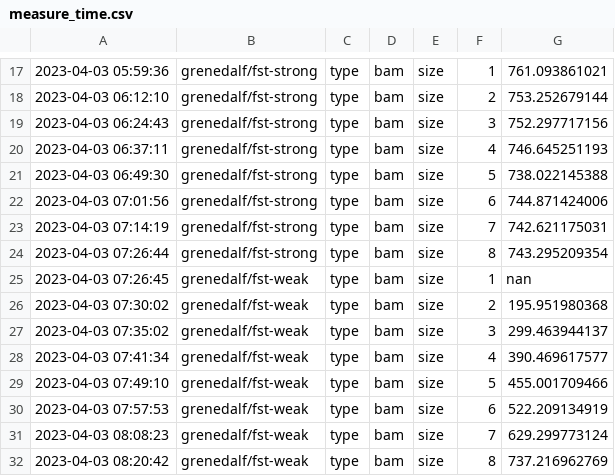
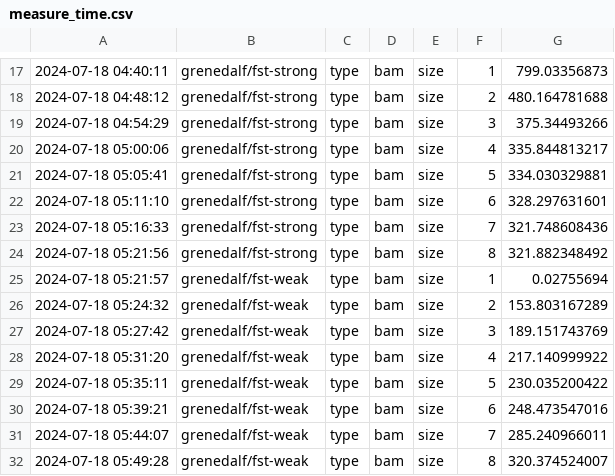
Before and after one commit to lczech/grenedalf-paper, a CSV file: benchmark-scaling/measure_time.csv, drawn as a sheet; only a part is shown, gaps mark what is left out; the diff covers the shown part only.

```diff
--- a/benchmark-scaling/measure_time.csv
+++ b/benchmark-scaling/measure_time.csv
@@ -17,16 +17,16 @@
-2023-04-03 05:59:36	grenedalf/fst-strong	type	bam	size	1	761.093861021
-2023-04-03 06:12:10	grenedalf/fst-strong	type	bam	size	2	753.252679144
-2023-04-03 06:24:43	grenedalf/fst-strong	type	bam	size	3	752.297717156
-2023-04-03 06:37:11	grenedalf/fst-strong	type	bam	size	4	746.645251193
-2023-04-03 06:49:30	grenedalf/fst-strong	type	bam	size	5	738.022145388
-2023-04-03 07:01:56	grenedalf/fst-strong	type	bam	size	6	744.871424006
-2023-04-03 07:14:19	grenedalf/fst-strong	type	bam	size	7	742.621175031
-2023-04-03 07:26:44	grenedalf/fst-strong	type	bam	size	8	743.295209354
-2023-04-03 07:26:45	grenedalf/fst-weak	type	bam	size	1	nan
-2023-04-03 07:30:02	grenedalf/fst-weak	type	bam	size	2	195.951980368
-2023-04-03 07:35:02	grenedalf/fst-weak	type	bam	size	3	299.463944137
-2023-04-03 07:41:34	grenedalf/fst-weak	type	bam	size	4	390.469617577
-2023-04-03 07:49:10	grenedalf/fst-weak	type	bam	size	5	455.001709466
-2023-04-03 07:57:53	grenedalf/fst-weak	type	bam	size	6	522.209134919
-2023-04-03 08:08:23	grenedalf/fst-weak	type	bam	size	7	629.299773124
-2023-04-03 08:20:42	grenedalf/fst-weak	type	bam	size	8	737.216962769
+2024-07-18 04:40:11	grenedalf/fst-strong	type	bam	size	1	799.03356873
+2024-07-18 04:48:12	grenedalf/fst-strong	type	bam	size	2	480.164781688
+2024-07-18 04:54:29	grenedalf/fst-strong	type	bam	size	3	375.34493266
+2024-07-18 05:00:06	grenedalf/fst-strong	type	bam	size	4	335.844813217
+2024-07-18 05:05:41	grenedalf/fst-strong	type	bam	size	5	334.030329881
+2024-07-18 05:11:10	grenedalf/fst-strong	type	bam	size	6	328.297631601
+2024-07-18 05:16:33	grenedalf/fst-strong	type	bam	size	7	321.748608436
+2024-07-18 05:21:56	grenedalf/fst-strong	type	bam	size	8	321.882348492
+2024-07-18 05:21:57	grenedalf/fst-weak	type	bam	size	1	0.02755694
+2024-07-18 05:24:32	grenedalf/fst-weak	type	bam	size	2	153.803167289
+2024-07-18 05:27:42	grenedalf/fst-weak	type	bam	size	3	189.151743769
+2024-07-18 05:31:20	grenedalf/fst-weak	type	bam	size	4	217.140999922
+2024-07-18 05:35:11	grenedalf/fst-weak	type	bam	size	5	230.035200422
+2024-07-18 05:39:21	grenedalf/fst-weak	type	bam	size	6	248.473547016
+2024-07-18 05:44:07	grenedalf/fst-weak	type	bam	size	7	285.240966011
+2024-07-18 05:49:28	grenedalf/fst-weak	type	bam	size	8	320.374524007
```
Also changed, not shown: 96 edited cells elsewhere in this file, benchmark-scaling/measure_memory.csv, 51 other files.
